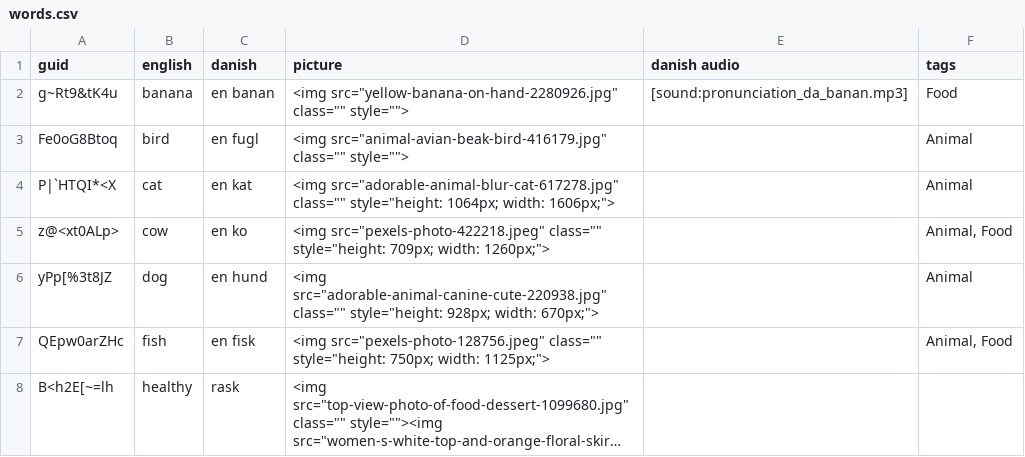
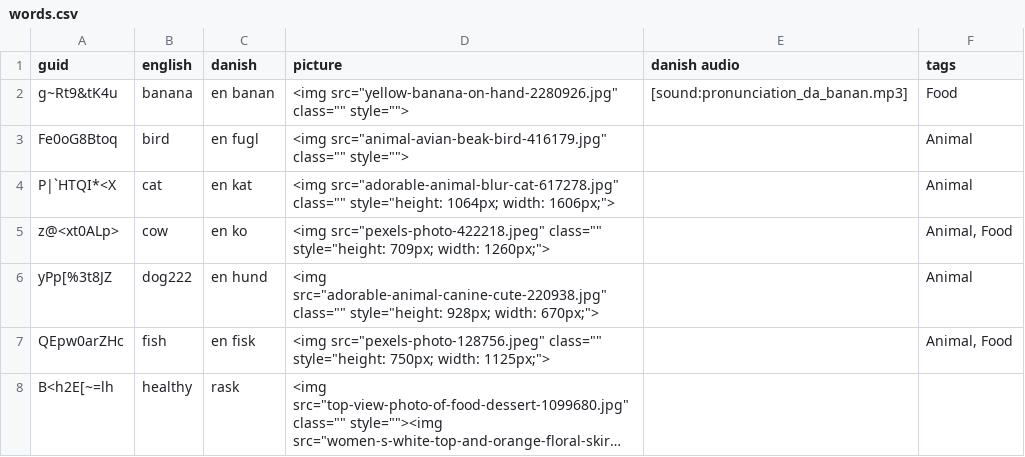
Before and after one commit to ohare93/brain-brew-starter, a CSV file: src/data/words.csv, drawn as a sheet; only a part is shown; long unchanged cells end in ….

```diff
--- a/src/data/words.csv
+++ b/src/data/words.csv
@@ -5,3 +5,3 @@ P|`HTQI*<X,cat,en kat,"<img src=""adorable-animal-blur-cat-617278.jpg"" class=""
 z@<xt0ALp>,cow,en ko,"<img src=""pexels-photo-422218.jpeg"" class="""" style=""height: 709px; width: 1260px;"">",,"Animal, Food"
-yPp[%3t8JZ,dog,en hund,"<img src=""adorable-animal-canine-cute-220938.jpg"" class="""" style=""height: 928px; width: 670px;"">",,Animal
+yPp[%3t8JZ,dog222,en hund,"<img src=""adorable-animal-canine-cute-220938.jpg"" class="""" style=""height: 928px; width: 670px;"">",,Animal
 QEpw0arZHc,fish,en fisk,"<img src=""pexels-photo-128756.jpeg"" class="""" style=""height: 750px; width: 1125px;"">",,"Animal, Food"
```
Also changed, not shown: 2 other files.
